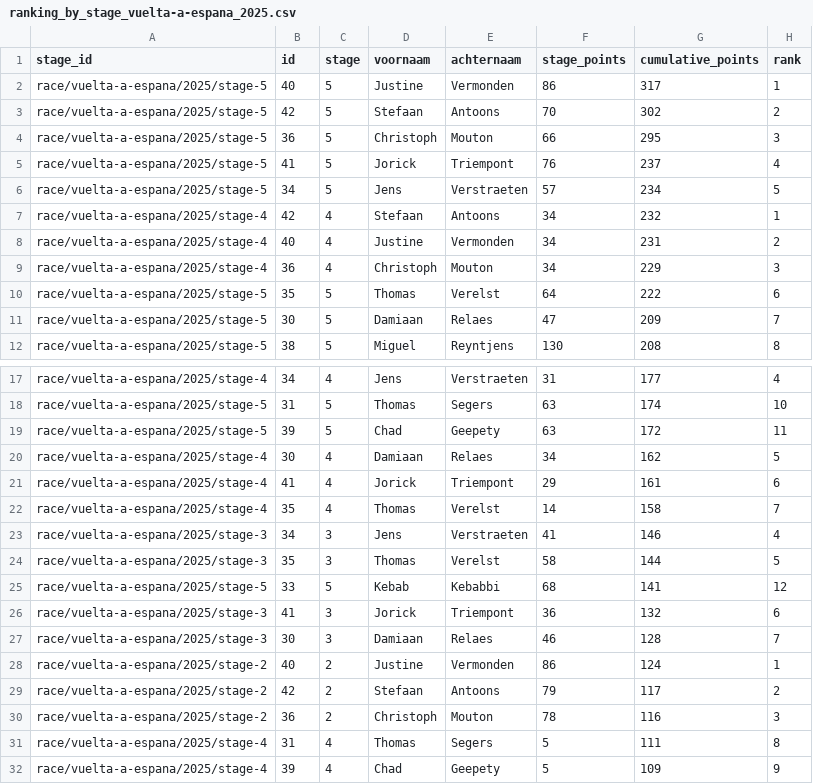
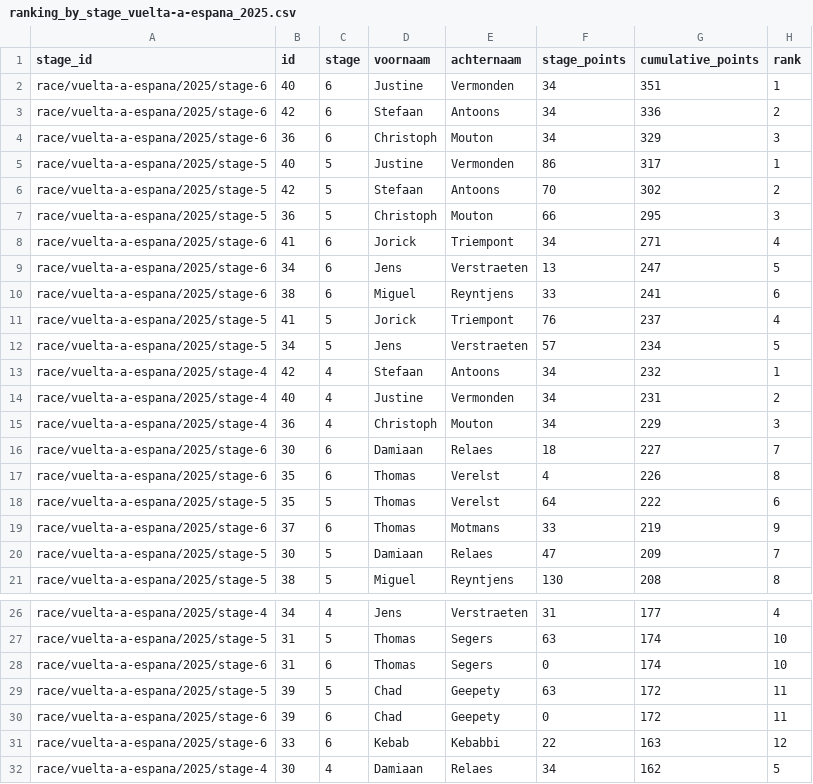
Before and after one commit to Thomassegers14/tourmanager-scraper, a CSV file: data/processed/ranking/ranking_by_stage_vuelta-a-espana_2025.csv, drawn as a sheet; only a part is shown, gaps mark what is left out; the shorter side is filled out with more unchanged rows; the diff names each change by its address in the sheet, - before the commit and + after, or states it on an @@ line.

```diff
--- a/data/processed/ranking/ranking_by_stage_vuelta-a-espana_2025.csv
+++ b/data/processed/ranking/ranking_by_stage_vuelta-a-espana_2025.csv
+row 2: race/vuelta-a-espana/2025/stage-6 | 40 | 6 | Justine | Vermonden | 34 | 351 | 1
+row 3: race/vuelta-a-espana/2025/stage-6 | 42 | 6 | Stefaan | Antoons | 34 | 336 | 2
+row 4: race/vuelta-a-espana/2025/stage-6 | 36 | 6 | Christoph | Mouton | 34 | 329 | 3
+row 8: race/vuelta-a-espana/2025/stage-6 | 41 | 6 | Jorick | Triempont | 34 | 271 | 4
+row 9: race/vuelta-a-espana/2025/stage-6 | 34 | 6 | Jens | Verstraeten | 13 | 247 | 5
+row 10: race/vuelta-a-espana/2025/stage-6 | 38 | 6 | Miguel | Reyntjens | 33 | 241 | 6
+row 16: race/vuelta-a-espana/2025/stage-6 | 30 | 6 | Damiaan | Relaes | 18 | 227 | 7
+row 17: race/vuelta-a-espana/2025/stage-6 | 35 | 6 | Thomas | Verelst | 4 | 226 | 8
+row 19: race/vuelta-a-espana/2025/stage-6 | 37 | 6 | Thomas | Motmans | 33 | 219 | 9
+row 28: race/vuelta-a-espana/2025/stage-6 | 31 | 6 | Thomas | Segers | 0 | 174 | 10
+row 30: race/vuelta-a-espana/2025/stage-6 | 39 | 6 | Chad | Geepety | 0 | 172 | 11
+row 31: race/vuelta-a-espana/2025/stage-6 | 33 | 6 | Kebab | Kebabbi | 22 | 163 | 12
```
Also changed, not shown: 2 other files.
